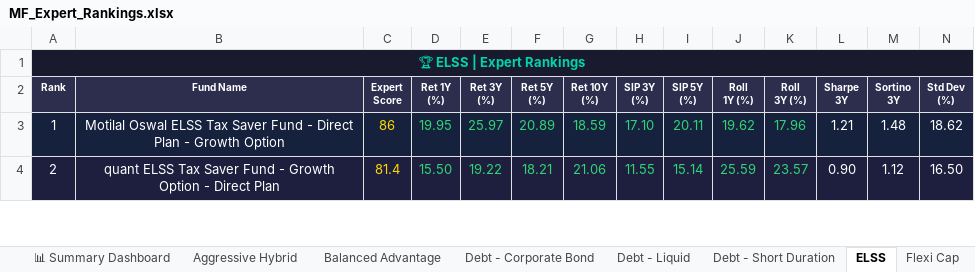
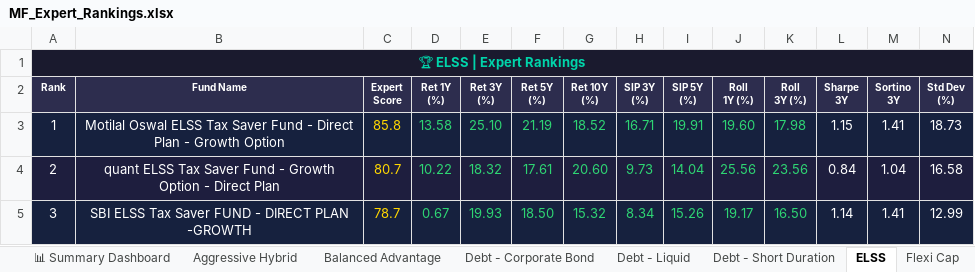
Before and after one commit to myfinancialria/mf-data-fetcher, an Excel workbook: output/MF_Expert_Rankings.xlsx, sheet ELSS, drawn as a sheet; only a part is shown; values as stored, in another font and other column widths than the file's, no borders; rows hold the shown columns only; the diff covers the shown part only; the diff names each change by its address in the sheet, - before the commit and + after, or states it on an @@ line.

```diff
--- a/output/MF_Expert_Rankings.xlsx (sheet ELSS)
+++ b/output/MF_Expert_Rankings.xlsx (sheet ELSS)
-C3 (Expert Score): 86
+C3 (Expert Score): 85.8
-D3 (Ret 1Y (%)): 19.95
+D3 (Ret 1Y (%)): 13.58
-E3 (Ret 3Y (%)): 25.97
+E3 (Ret 3Y (%)): 25.10
-F3 (Ret 5Y (%)): 20.89
+F3 (Ret 5Y (%)): 21.19
-G3 (Ret 10Y (%)): 18.59
+G3 (Ret 10Y (%)): 18.52
-H3 (SIP 3Y (%)): 17.10
+H3 (SIP 3Y (%)): 16.71
-I3 (SIP 5Y (%)): 20.11
+I3 (SIP 5Y (%)): 19.91
-J3 (Roll 1Y (%)): 19.62
+J3 (Roll 1Y (%)): 19.60
-K3 (Roll 3Y (%)): 17.96
+K3 (Roll 3Y (%)): 17.98
-L3 (Sharpe 3Y): 1.21
+L3 (Sharpe 3Y): 1.15
-M3 (Sortino 3Y): 1.48
+M3 (Sortino 3Y): 1.41
-N3 (Std Dev (%)): 18.62
+N3 (Std Dev (%)): 18.73
-C4 (Expert Score): 81.4
+C4 (Expert Score): 80.7
-D4 (Ret 1Y (%)): 15.50
+D4 (Ret 1Y (%)): 10.22
-E4 (Ret 3Y (%)): 19.22
+E4 (Ret 3Y (%)): 18.32
-F4 (Ret 5Y (%)): 18.21
+F4 (Ret 5Y (%)): 17.61
-G4 (Ret 10Y (%)): 21.06
+G4 (Ret 10Y (%)): 20.60
-H4 (SIP 3Y (%)): 11.55
+H4 (SIP 3Y (%)): 9.73
-I4 (SIP 5Y (%)): 15.14
+I4 (SIP 5Y (%)): 14.04
-J4 (Roll 1Y (%)): 25.59
+J4 (Roll 1Y (%)): 25.56
-K4 (Roll 3Y (%)): 23.57
+K4 (Roll 3Y (%)): 23.56
-L4 (Sharpe 3Y): 0.90
+L4 (Sharpe 3Y): 0.84
-M4 (Sortino 3Y): 1.12
+M4 (Sortino 3Y): 1.04
-N4 (Std Dev (%)): 16.50
+N4 (Std Dev (%)): 16.58
+row 5: 3 | SBI ELSS Tax Saver FUND - DIRECT PLAN -GROWTH | 78.7 | 0.67 | 19.93 | 18.50 | 15.32 | 8.34 | 15.26 | 19.17 | 16.50 | 1.14 | 1.41 | 12.99
```
Also changed, not shown: 18 added rows, 19 removed rows, 399 edited cells and cell formats elsewhere in this sheet, sheet Mid Cap, sheet Sectoral - Banking, sheet Small Cap, sheet Flexi Cap, sheet Large Cap, sheet Balanced Advantage, 11 more sheets, 3 other files.
